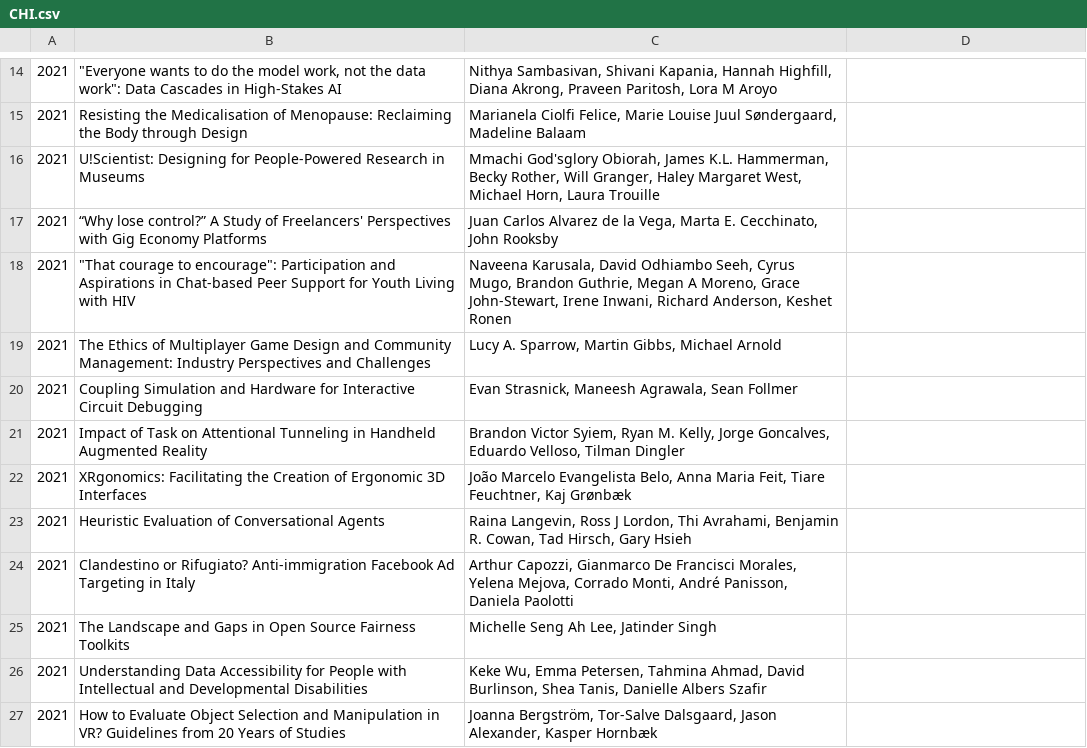
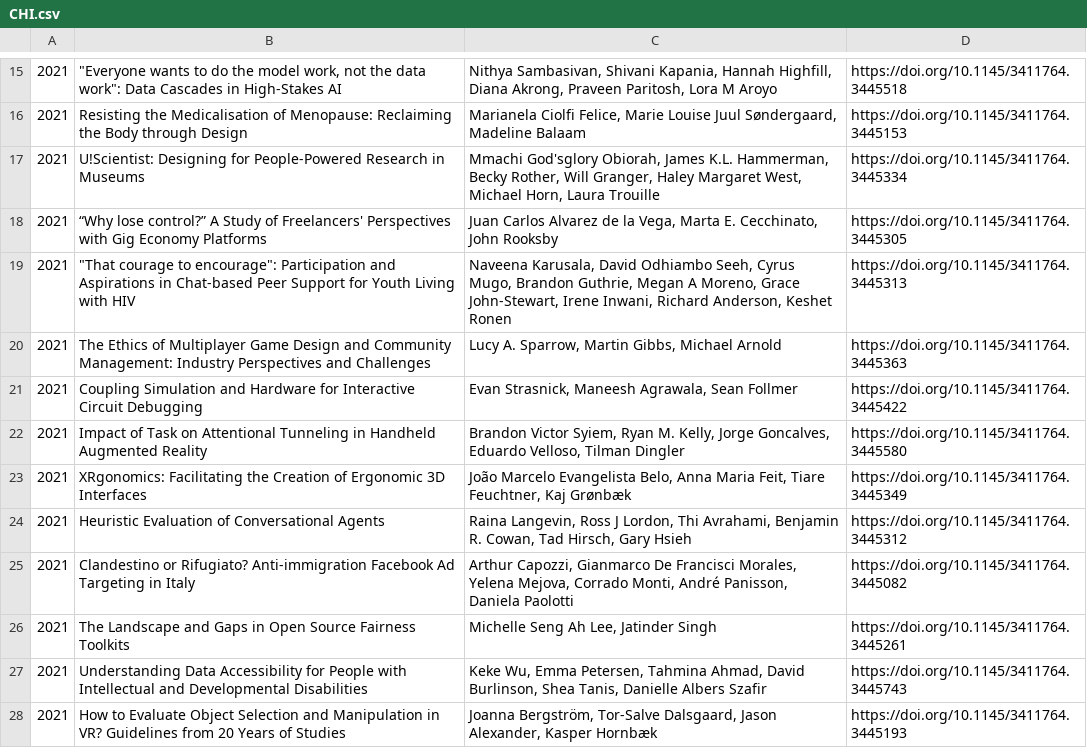
Before and after one commit to mingming-fan/mingming-fan.github.io, a CSV file: CHI.csv, drawn as a sheet; only a part is shown, gaps mark what is left out; the diff covers the shown part only.

Commit message:
add two best paper lists: HCI and Visualization

```diff
--- a/CHI.csv
+++ b/CHI.csv
@@ -14,14 +15,14 @@
-2021,"""Everyone wants to do the model work, not the data work"": Data Cascades in High-Stakes AI","Nithya Sambasivan, Shivani Kapania, Hannah Highfill, Diana Akrong, Praveen Paritosh, Lora M Aroyo",
-2021,Resisting the Medicalisation of Menopause: Reclaiming the Body through Design,"Marianela Ciolfi Felice, Marie Louise Juul Søndergaard, Madeline Balaam",
-2021,U!Scientist: Designing for People-Powered Research in Museums,"Mmachi God'sglory Obiorah, James K.L. Hammerman, Becky Rother, Will Granger, Haley Margaret West, Michael Horn, Laura Trouille",
-2021,“Why lose control?” A Study of Freelancers' Perspectives with Gig Economy Platforms,"Juan Carlos Alvarez de la Vega, Marta E. Cecchinato, John Rooksby",
-2021,"""That courage to encourage"": Participation and Aspirations in Chat-based Peer Support for Youth Living with HIV","Naveena Karusala, David Odhiambo Seeh, Cyrus Mugo, Brandon Guthrie, Megan A Moreno, Grace John-Stewart, Irene Inwani, Richard Anderson, Keshet Ronen",
-2021,The Ethics of Multiplayer Game Design and Community Management: Industry Perspectives and Challenges,"Lucy A. Sparrow, Martin Gibbs, Michael Arnold",
-2021,Coupling Simulation and Hardware for Interactive Circuit Debugging,"Evan Strasnick, Maneesh Agrawala, Sean Follmer",
-2021,Impact of Task on Attentional Tunneling in Handheld Augmented Reality,"Brandon Victor Syiem, Ryan M. Kelly, Jorge Goncalves, Eduardo Velloso, Tilman Dingler",
-2021,XRgonomics: Facilitating the Creation of Ergonomic 3D Interfaces,"João Marcelo Evangelista Belo, Anna Maria Feit, Tiare Feuchtner, Kaj Grønbæk",
-2021,Heuristic Evaluation of Conversational Agents,"Raina Langevin, Ross J Lordon, Thi Avrahami, Benjamin R. Cowan, Tad Hirsch, Gary Hsieh",
-2021,Clandestino or Rifugiato? Anti-immigration Facebook Ad Targeting in Italy,"Arthur Capozzi, Gianmarco De Francisci Morales, Yelena Mejova, Corrado Monti, André Panisson, Daniela Paolotti",
-2021,The Landscape and Gaps in Open Source Fairness Toolkits,"Michelle Seng Ah Lee, Jatinder Singh",
-2021,Understanding Data Accessibility for People with Intellectual and Developmental Disabilities,"Keke Wu, Emma Petersen, Tahmina Ahmad, David Burlinson, Shea Tanis, Danielle Albers Szafir",
-2021,How to Evaluate Object Selection and Manipulation in VR? Guidelines from 20 Years of Studies,"Joanna Bergström, Tor-Salve Dalsgaard, Jason Alexander, Kasper Hornbæk",
+2021,"""Everyone wants to do the model work, not the data work"": Data Cascades in High-Stakes AI","Nithya Sambasivan, Shivani Kapania, Hannah Highfill, Diana Akrong, Praveen Paritosh, Lora M Aroyo",https://doi.org/10.1145/3411764.3445518
+2021,Resisting the Medicalisation of Menopause: Reclaiming the Body through Design,"Marianela Ciolfi Felice, Marie Louise Juul Søndergaard, Madeline Balaam",https://doi.org/10.1145/3411764.3445153
+2021,U!Scientist: Designing for People-Powered Research in Museums,"Mmachi God'sglory Obiorah, James K.L. Hammerman, Becky Rother, Will Granger, Haley Margaret West, Michael Horn, Laura Trouille",https://doi.org/10.1145/3411764.3445334
+2021,“Why lose control?” A Study of Freelancers' Perspectives with Gig Economy Platforms,"Juan Carlos Alvarez de la Vega, Marta E. Cecchinato, John Rooksby",https://doi.org/10.1145/3411764.3445305
+2021,"""That courage to encourage"": Participation and Aspirations in Chat-based Peer Support for Youth Living with HIV","Naveena Karusala, David Odhiambo Seeh, Cyrus Mugo, Brandon Guthrie, Megan A Moreno, Grace John-Stewart, Irene Inwani, Richard Anderson, Keshet Ronen",https://doi.org/10.1145/3411764.3445313
+2021,The Ethics of Multiplayer Game Design and Community Management: Industry Perspectives and Challenges,"Lucy A. Sparrow, Martin Gibbs, Michael Arnold",https://doi.org/10.1145/3411764.3445363
+2021,Coupling Simulation and Hardware for Interactive Circuit Debugging,"Evan Strasnick, Maneesh Agrawala, Sean Follmer",https://doi.org/10.1145/3411764.3445422
+2021,Impact of Task on Attentional Tunneling in Handheld Augmented Reality,"Brandon Victor Syiem, Ryan M. Kelly, Jorge Goncalves, Eduardo Velloso, Tilman Dingler",https://doi.org/10.1145/3411764.3445580
+2021,XRgonomics: Facilitating the Creation of Ergonomic 3D Interfaces,"João Marcelo Evangelista Belo, Anna Maria Feit, Tiare Feuchtner, Kaj Grønbæk",https://doi.org/10.1145/3411764.3445349
+2021,Heuristic Evaluation of Conversational Agents,"Raina Langevin, Ross J Lordon, Thi Avrahami, Benjamin R. Cowan, Tad Hirsch, Gary Hsieh",https://doi.org/10.1145/3411764.3445312
+2021,Clandestino or Rifugiato? Anti-immigration Facebook Ad Targeting in Italy,"Arthur Capozzi, Gianmarco De Francisci Morales, Yelena Mejova, Corrado Monti, André Panisson, Daniela Paolotti",https://doi.org/10.1145/3411764.3445082
+2021,The Landscape and Gaps in Open Source Fairness Toolkits,"Michelle Seng Ah Lee, Jatinder Singh",https://doi.org/10.1145/3411764.3445261
+2021,Understanding Data Accessibility for People with Intellectual and Developmental Disabilities,"Keke Wu, Emma Petersen, Tahmina Ahmad, David Burlinson, Shea Tanis, Danielle Albers Szafir",https://doi.org/10.1145/3411764.3445743
+2021,How to Evaluate Object Selection and Manipulation in VR? Guidelines from 20 Years of Studies,"Joanna Bergström, Tor-Salve Dalsgaard, Jason Alexander, Kasper Hornbæk",https://doi.org/10.1145/3411764.3445193
```
Also changed, not shown: 1 added row and 14 edited cells elsewhere in this file, UbiComp.csv, 21 other files.
